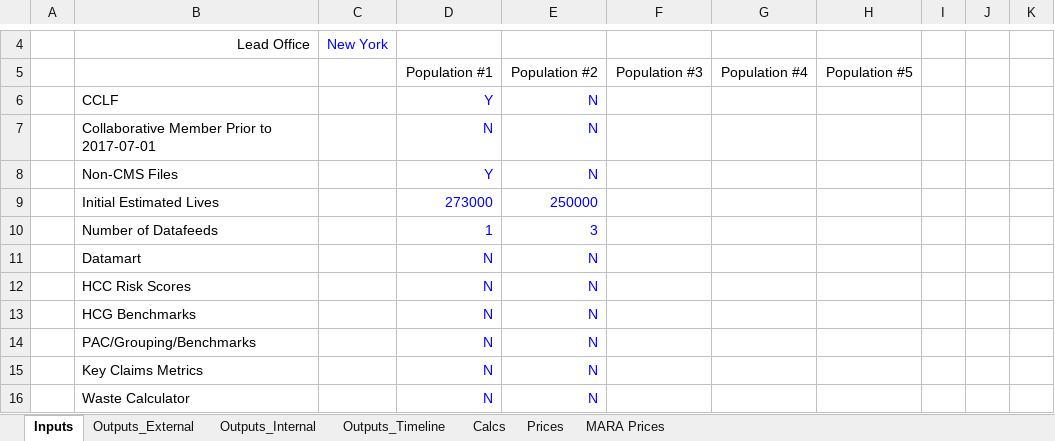
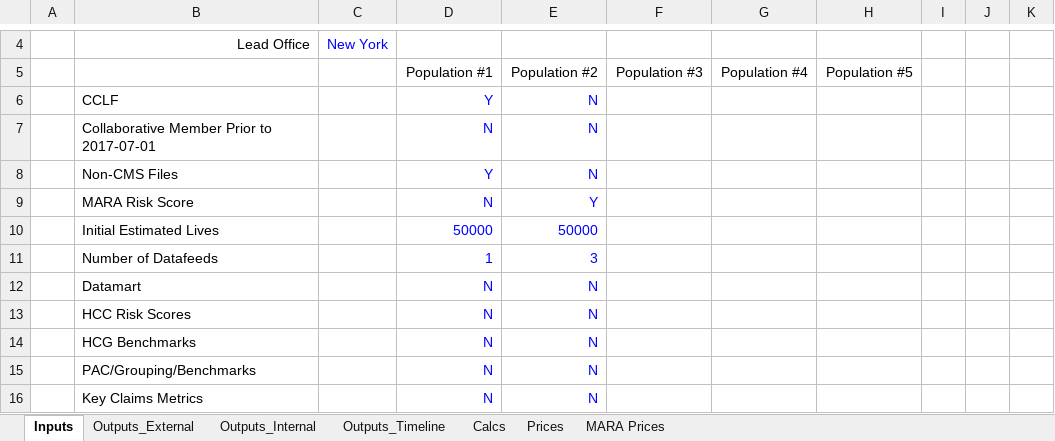
Before and after one commit to Milliman-PRM/client-and-project-documentation, an Excel workbook: 0273NYP - New York Premier/Premier_Pricing_Model.xlsx, sheet Inputs, drawn as a sheet; only a part is shown, gaps mark what is left out; the shorter side is filled out with more unchanged rows; values as stored, in another font and other column widths than the file's, no borders; addresses are those after the commit; the diff names each change by its address in the sheet, - before the commit and + after, or states it on an @@ line.

Commit message:
Add optional MARA
Do this to enable easier pricing with MARA

```diff
--- a/0273NYP - New York Premier/Premier_Pricing_Model.xlsx (sheet Inputs)
+++ b/0273NYP - New York Premier/Premier_Pricing_Model.xlsx (sheet Inputs)
+row 9:  | MARA Risk Score |  | N | Y
-D10: 273000
+D10: 50000
-E10: 250000
+E10: 50000
```
Also changed, not shown: sheet Outputs_Timeline, sheet MARA Prices, sheet Outputs_Internal, sheet Outputs_External, sheet Calcs, formulas that keep their value.
